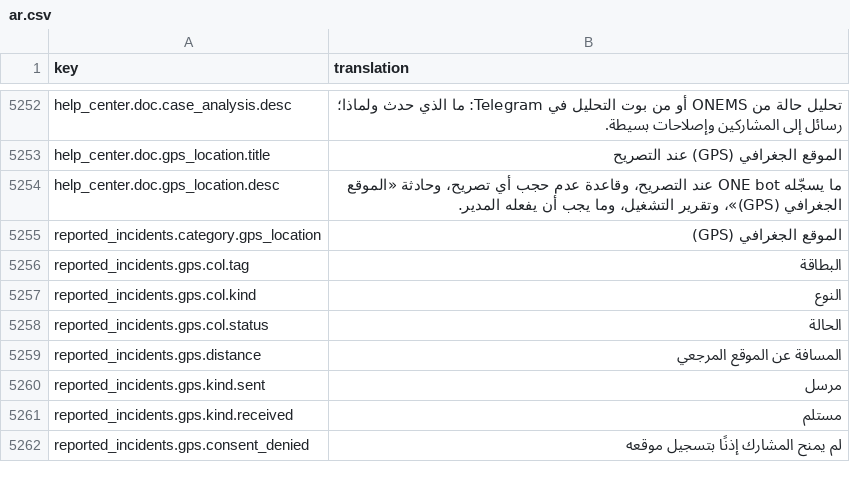
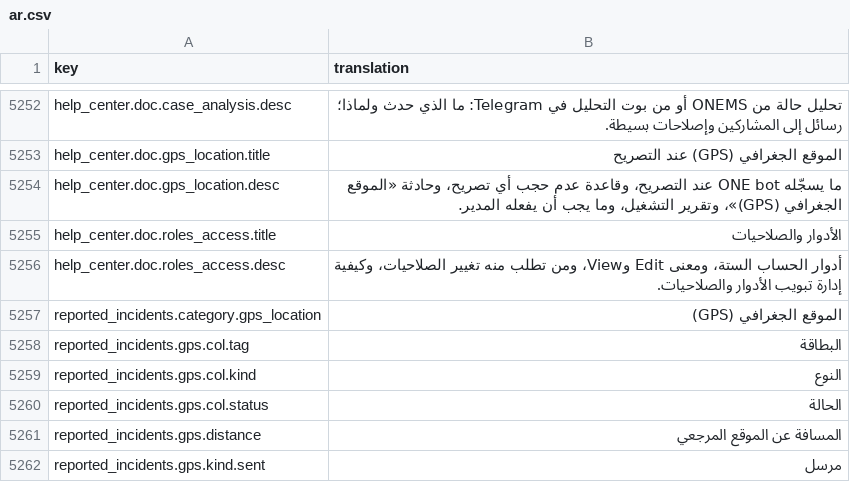
Before and after one commit to IgnacioFernandezSoriano/ONEMS, a CSV file: public/locales/ar.csv, drawn as a sheet; only a part is shown, gaps mark what is left out; the shorter side is filled out with more unchanged rows; the diff names each change by its address in the sheet, - before the commit and + after, or states it on an @@ line.

```diff
--- a/public/locales/ar.csv
+++ b/public/locales/ar.csv
+row 5255: help_center.doc.roles_access.title | الأدوار والصلاحيات
+row 5256: help_center.doc.roles_access.desc | أدوار الحساب الستة، ومعنى Edit وView، ومن تطلب منه تغيير الصلاحيات، وكيفية إدارة تبويب الأدوار والصلاحيات.
```
Also changed, not shown: public/locales/en.csv, public/locales/es.csv, 10 other files.
